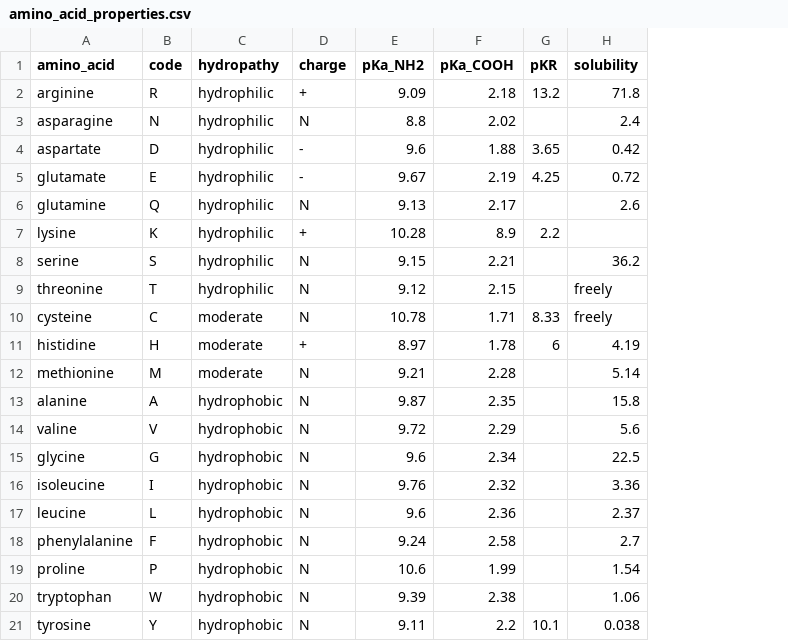
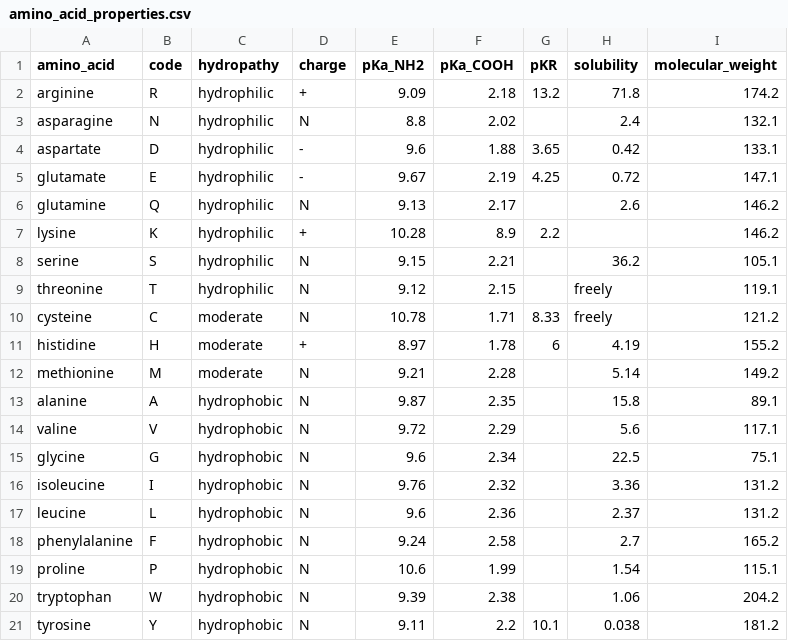
Before and after one commit to hzi-bifo/Corona_Variant_Scoring, a CSV file: reference/amino_acid_properties.csv, drawn as a sheet; the diff names each change by its address in the sheet, - before the commit and + after, or states it on an @@ line.

Commit message:
updated amino acid properties with molecular weights

```diff
--- a/reference/amino_acid_properties.csv
+++ b/reference/amino_acid_properties.csv
+column I (molecular_weight), rows 2-21: 174.2 | 132.1 | 133.1 | 147.1 | 146.2 | 146.2 | 105.1 | 119.1 | 121.2 | 155.2 | 149.2 | 89.1 | 117.1 | 75.1 | 131.2 | 131.2 | 165.2 | 115.1 | 204.2 | 181.2
```
